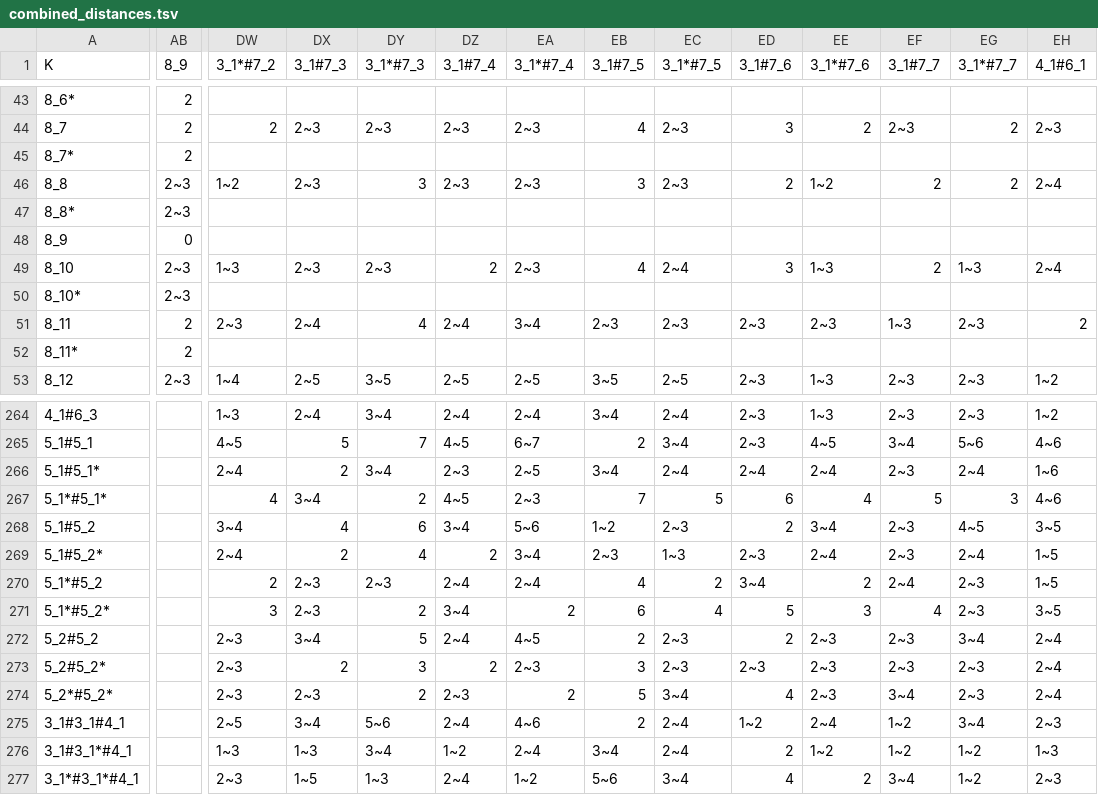
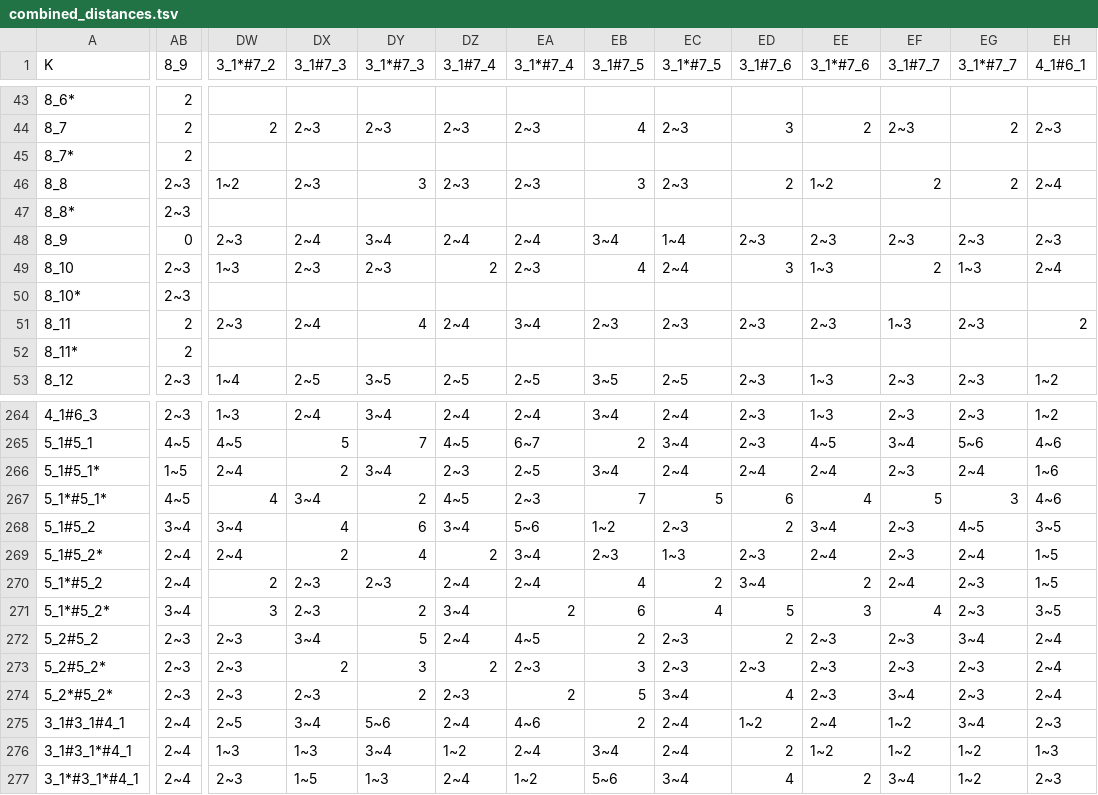
Before and after one commit to designbynumbers/plcurve, a TSV file: data/distances/combined_distances.tsv, drawn as a sheet; only a part is shown, gaps mark what is left out; the diff covers the shown part only; the diff names each change by its address in the sheet, - before the commit and + after, or states it on an @@ line.

```diff
--- a/data/distances/combined_distances.tsv
+++ b/data/distances/combined_distances.tsv
-DW48 (3_1*#7_2): (empty)
+DW48 (3_1*#7_2): 2~3
-DX48 (3_1#7_3): (empty)
+DX48 (3_1#7_3): 2~4
-DY48 (3_1*#7_3): (empty)
+DY48 (3_1*#7_3): 3~4
-DZ48 (3_1#7_4): (empty)
+DZ48 (3_1#7_4): 2~4
-EA48 (3_1*#7_4): (empty)
+EA48 (3_1*#7_4): 2~4
-EB48 (3_1#7_5): (empty)
+EB48 (3_1#7_5): 3~4
-EC48 (3_1*#7_5): (empty)
+EC48 (3_1*#7_5): 1~4
-ED48 (3_1#7_6): (empty)
+ED48 (3_1#7_6): 2~3
-EE48 (3_1*#7_6): (empty)
+EE48 (3_1*#7_6): 2~3
-EF48 (3_1#7_7): (empty)
+EF48 (3_1#7_7): 2~3
-EG48 (3_1*#7_7): (empty)
+EG48 (3_1*#7_7): 2~3
-EH48 (4_1#6_1): (empty)
+EH48 (4_1#6_1): 2~3
-AB264 (8_9): (empty)
+AB264 (8_9): 2~3
-AB265 (8_9): (empty)
+AB265 (8_9): 4~5
-AB266 (8_9): (empty)
+AB266 (8_9): 1~5
-AB267 (8_9): (empty)
+AB267 (8_9): 4~5
-AB268 (8_9): (empty)
+AB268 (8_9): 3~4
-AB269:AB270 (8_9): (empty)
+AB269:AB270 (8_9): 2~4
-AB271 (8_9): (empty)
+AB271 (8_9): 3~4
-AB272:AB274 (8_9): (empty)
+AB272:AB274 (8_9): 2~3
-AB275:AB277 (8_9): (empty)
+AB275:AB277 (8_9): 2~4
```
Also changed, not shown: 34 edited cells elsewhere in this file, data/distances/table_34.tsv.
